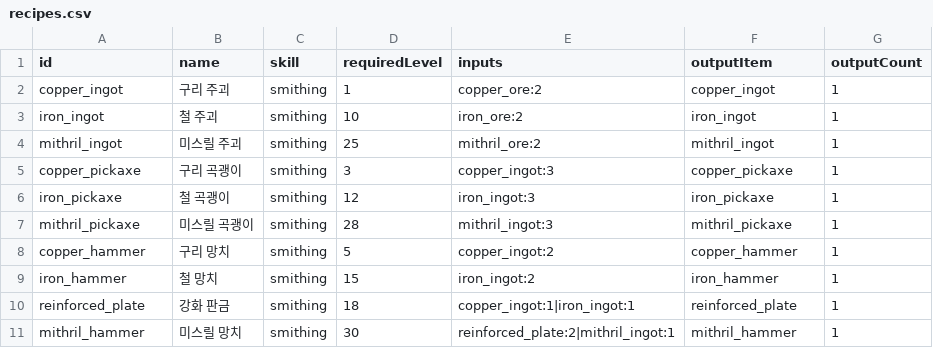
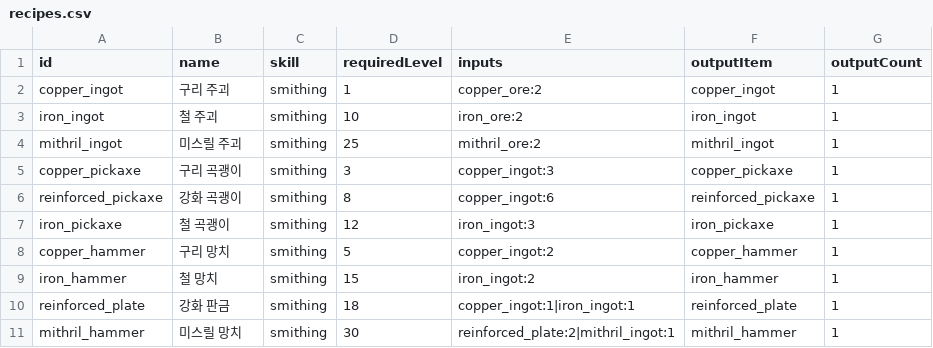
Before and after one commit to wwoosshh/nogada-rpg-server, a CSV file: packages/data/csv/recipes.csv, drawn as a sheet; removed rows and columns are numbered as before the commit, all else as after; the diff names each change by its address in the sheet, - before the commit and + after, or states it on an @@ line.

```diff
--- a/packages/data/csv/recipes.csv
+++ b/packages/data/csv/recipes.csv
+row 6: reinforced_pickaxe | 강화 곡괭이 | smithing | 8 | copper_ingot:6 | reinforced_pickaxe | 1
-row 7: mithril_pickaxe | 미스릴 곡괭이 | smithing | 28 | mithril_ingot:3 | mithril_pickaxe | 1
```
Also changed, not shown: packages/data/csv/items.csv, 3 other files.
